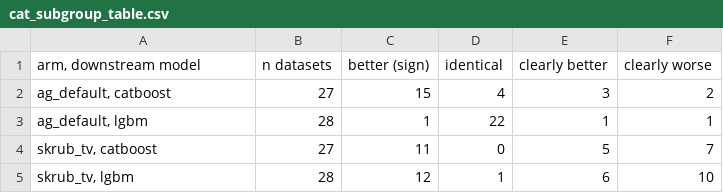
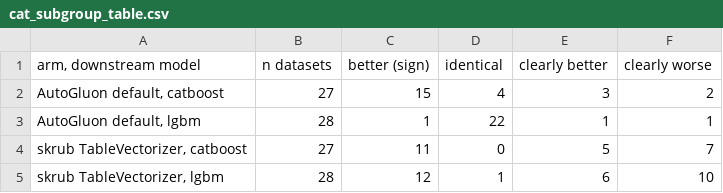
Before and after one commit to firefly1248/automl-fe-under-the-hood, a CSV file: results/figures/article/cat_subgroup_table.csv, drawn as a sheet.

```diff
--- a/results/figures/article/cat_subgroup_table.csv
+++ b/results/figures/article/cat_subgroup_table.csv
@@ -1,5 +1,5 @@
 "arm, downstream model",n datasets,better (sign),identical,clearly better,clearly worse
-"ag_default, catboost",27,15,4,3,2
-"ag_default, lgbm",28,1,22,1,1
-"skrub_tv, catboost",27,11,0,5,7
-"skrub_tv, lgbm",28,12,1,6,10
+"AutoGluon default, catboost",27,15,4,3,2
+"AutoGluon default, lgbm",28,1,22,1,1
+"skrub TableVectorizer, catboost",27,11,0,5,7
+"skrub TableVectorizer, lgbm",28,12,1,6,10
```
Also changed, not shown: results/figures/article/coverage_table.csv, results/figures/article/ctr_ablation_table.csv, 57 other files.
